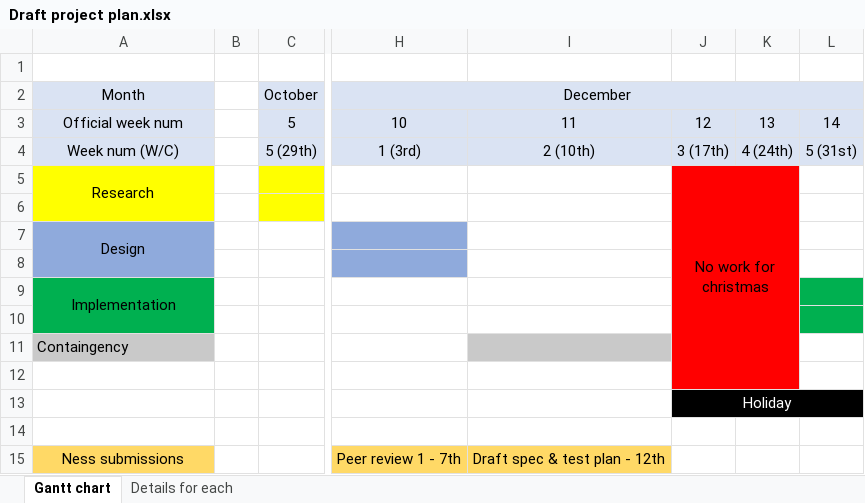
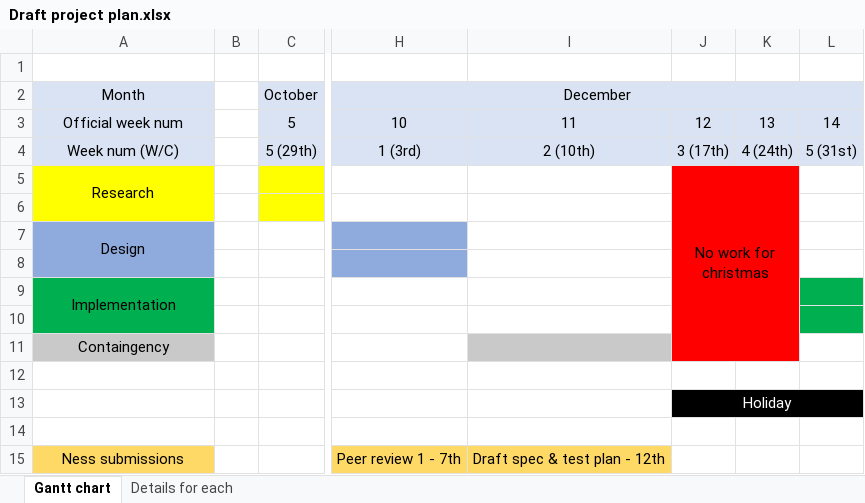
Before and after one commit to NclUniCSC2022Team6/Admin-files, an Excel workbook: Draft project plan.xlsx, sheet Gantt chart, drawn as a sheet; only a part is shown, gaps mark what is left out; values as stored, in another font and other column widths than the file's, no borders; the diff names each change by its address in the sheet, - before the commit and + after, or states it on an @@ line.

Commit message:
Adding agenda, edits to contract and project plan
Contract was spelling error, plan added tasks

```diff
--- a/Draft project plan.xlsx (sheet Gantt chart)
+++ b/Draft project plan.xlsx (sheet Gantt chart)
-J5:K12 merged
+J5:K11 merged
-A11 alignment: left
+A11 alignment: center
-J12:K12 fill: #FF0000
+J12:K12 fill: none
```
Also changed, not shown: sheet Details for each, 2 other files.
